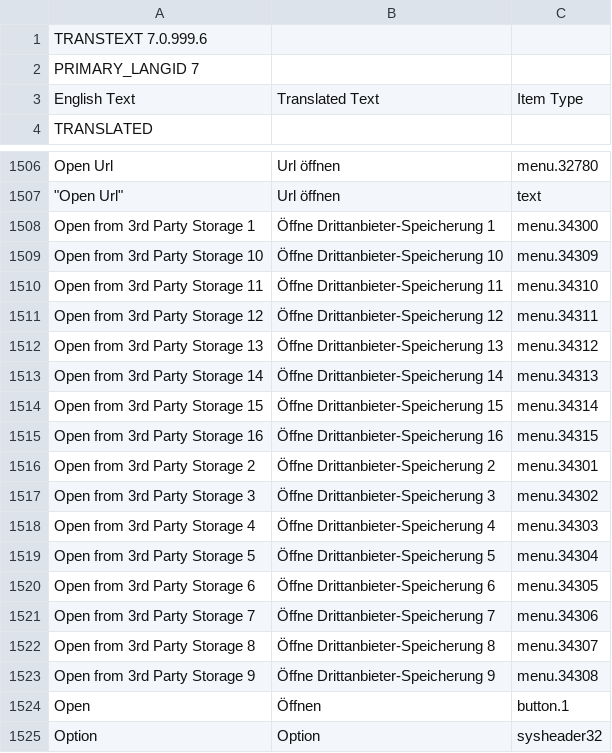
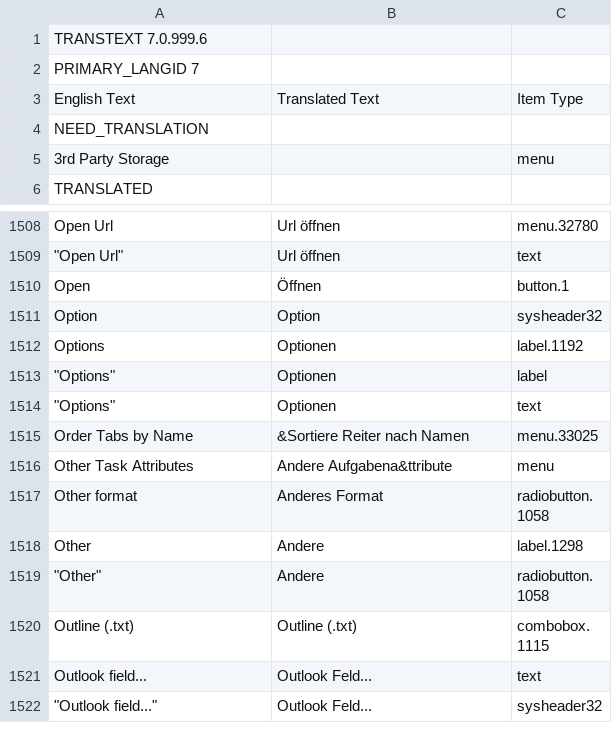
Before and after one commit to abstractspoon/ToDoList_Resources, a CSV file: Translations/German (Germany).csv, drawn as a sheet; only a part is shown, gaps mark what is left out; the shorter side is filled out with more unchanged rows; the diff covers the shown part only.

```diff
--- a/Translations/German (Germany).csv
+++ b/Translations/German (Germany).csv
@@ -3,2 +3,4 @@ PRIMARY_LANGID 7
 English Text	Translated Text	Item Type
+NEED_TRANSLATION
+"3rd Party Storage"	""	"menu"
 TRANSLATED
@@ -1507,18 +1509,2 @@ TRANSLATED
   "Open Url"	"Url öffnen"	"text"
-"Open from 3rd Party Storage 1"	"Öffne Drittanbieter-Speicherung 1"	"menu.34300"
-"Open from 3rd Party Storage 10"	"Öffne Drittanbieter-Speicherung 10"	"menu.34309"
-"Open from 3rd Party Storage 11"	"Öffne Drittanbieter-Speicherung 11"	"menu.34310"
-"Open from 3rd Party Storage 12"	"Öffne Drittanbieter-Speicherung 12"	"menu.34311"
-"Open from 3rd Party Storage 13"	"Öffne Drittanbieter-Speicherung 13"	"menu.34312"
-"Open from 3rd Party Storage 14"	"Öffne Drittanbieter-Speicherung 14"	"menu.34313"
-"Open from 3rd Party Storage 15"	"Öffne Drittanbieter-Speicherung 15"	"menu.34314"
-"Open from 3rd Party Storage 16"	"Öffne Drittanbieter-Speicherung 16"	"menu.34315"
-"Open from 3rd Party Storage 2"	"Öffne Drittanbieter-Speicherung 2"	"menu.34301"
-"Open from 3rd Party Storage 3"	"Öffne Drittanbieter-Speicherung 3"	"menu.34302"
-"Open from 3rd Party Storage 4"	"Öffne Drittanbieter-Speicherung 4"	"menu.34303"
-"Open from 3rd Party Storage 5"	"Öffne Drittanbieter-Speicherung 5"	"menu.34304"
-"Open from 3rd Party Storage 6"	"Öffne Drittanbieter-Speicherung 6"	"menu.34305"
-"Open from 3rd Party Storage 7"	"Öffne Drittanbieter-Speicherung 7"	"menu.34306"
-"Open from 3rd Party Storage 8"	"Öffne Drittanbieter-Speicherung 8"	"menu.34307"
-"Open from 3rd Party Storage 9"	"Öffne Drittanbieter-Speicherung 9"	"menu.34308"
 "Open"	"Öffnen"	"button.1"
```
Also changed, not shown: 16 removed rows elsewhere in this file, Translations/Francais (France).csv, Translations/Hebrew (Israel).csv, 9 other files.
